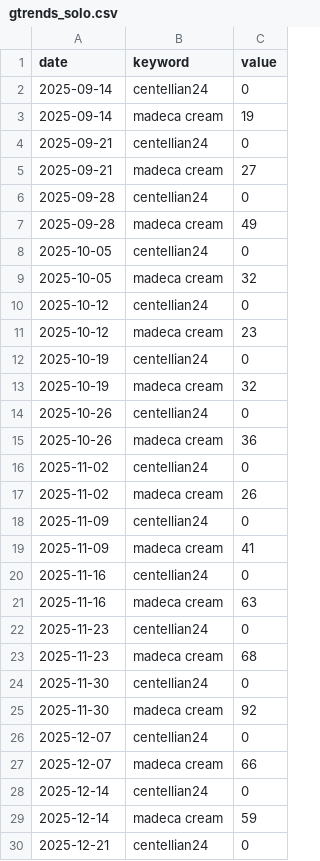
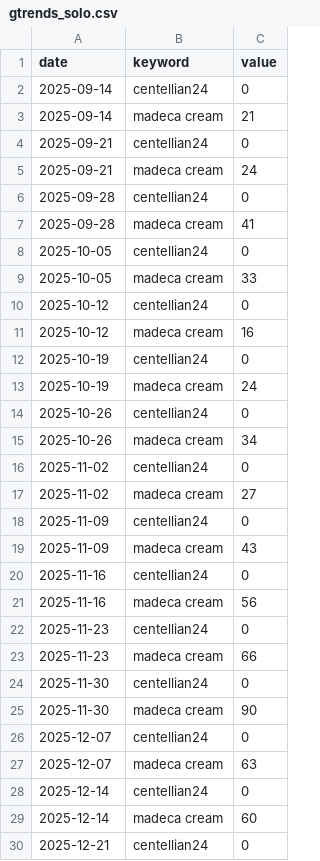
Before and after one commit to AndyWallstreet/buzztrend, a CSV file: data/cosmetics/gtrends_solo.csv, drawn as a sheet; only a part is shown; the diff covers the shown part only.

```diff
--- a/data/cosmetics/gtrends_solo.csv
+++ b/data/cosmetics/gtrends_solo.csv
@@ -2,29 +2,29 @@ date,keyword,value
 2025-09-14,centellian24,0
-2025-09-14,madeca cream,19
+2025-09-14,madeca cream,21
 2025-09-21,centellian24,0
-2025-09-21,madeca cream,27
+2025-09-21,madeca cream,24
 2025-09-28,centellian24,0
-2025-09-28,madeca cream,49
+2025-09-28,madeca cream,41
 2025-10-05,centellian24,0
-2025-10-05,madeca cream,32
+2025-10-05,madeca cream,33
 2025-10-12,centellian24,0
-2025-10-12,madeca cream,23
+2025-10-12,madeca cream,16
 2025-10-19,centellian24,0
-2025-10-19,madeca cream,32
+2025-10-19,madeca cream,24
 2025-10-26,centellian24,0
-2025-10-26,madeca cream,36
+2025-10-26,madeca cream,34
 2025-11-02,centellian24,0
-2025-11-02,madeca cream,26
+2025-11-02,madeca cream,27
 2025-11-09,centellian24,0
-2025-11-09,madeca cream,41
+2025-11-09,madeca cream,43
 2025-11-16,centellian24,0
-2025-11-16,madeca cream,63
+2025-11-16,madeca cream,56
 2025-11-23,centellian24,0
-2025-11-23,madeca cream,68
+2025-11-23,madeca cream,66
 2025-11-30,centellian24,0
-2025-11-30,madeca cream,92
+2025-11-30,madeca cream,90
 2025-12-07,centellian24,0
-2025-12-07,madeca cream,66
+2025-12-07,madeca cream,63
 2025-12-14,centellian24,0
-2025-12-14,madeca cream,59
+2025-12-14,madeca cream,60
 2025-12-21,centellian24,0
```
Also changed, not shown: 50 edited cells elsewhere in this file, data/cosmetics/gtrends_compare.csv, data/cosmetics/gtrends_solo_5y.csv, 3 other files.
